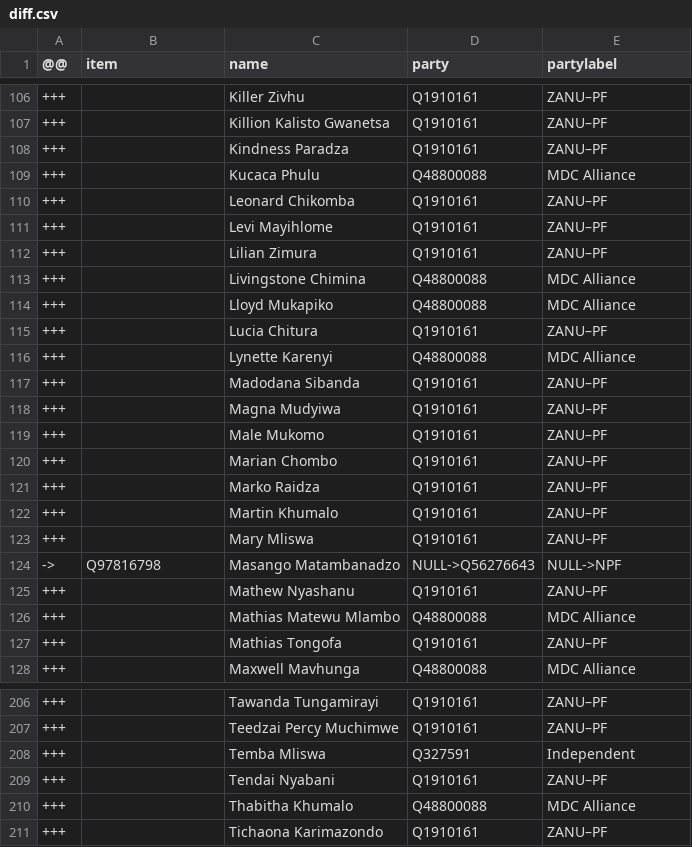
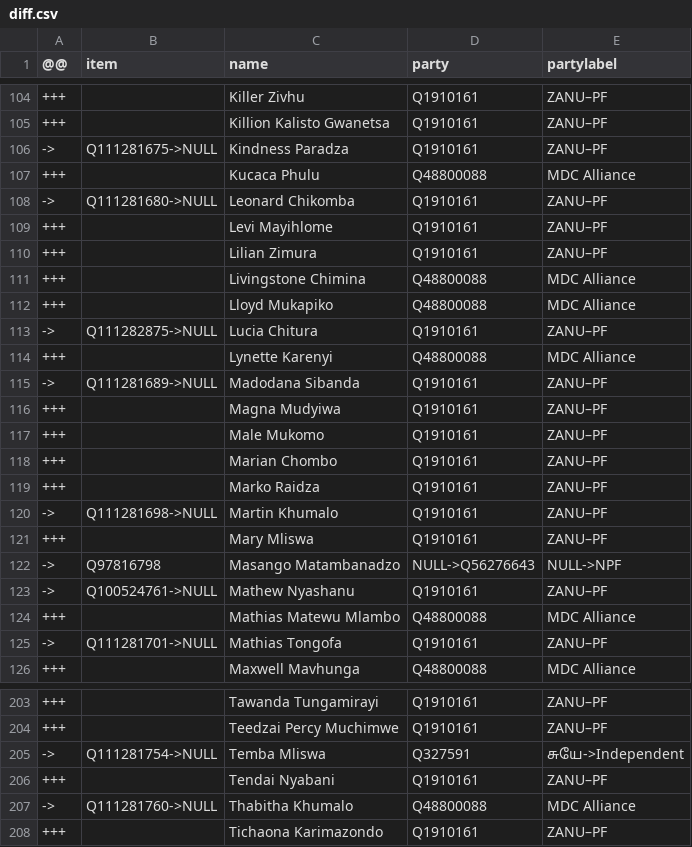
Before and after one commit to every-politician-scrapers/zimbabwe, a CSV file: sources/assembly-9-wp/diff.csv, drawn as a sheet; only a part is shown, gaps mark what is left out; the diff covers the shown part only.

```diff
--- a/sources/assembly-9-wp/diff.csv
+++ b/sources/assembly-9-wp/diff.csv
@@ -107,5 +105,5 @@
 +++,,Killion Kalisto Gwanetsa,Q1910161,ZANU–PF
-+++,,Kindness Paradza,Q1910161,ZANU–PF
+->,Q111281675->NULL,Kindness Paradza,Q1910161,ZANU–PF
 +++,,Kucaca Phulu,Q48800088,MDC Alliance
-+++,,Leonard Chikomba,Q1910161,ZANU–PF
+->,Q111281680->NULL,Leonard Chikomba,Q1910161,ZANU–PF
 +++,,Levi Mayihlome,Q1910161,ZANU–PF
@@ -114,5 +112,5 @@
 +++,,Lloyd Mukapiko,Q48800088,MDC Alliance
-+++,,Lucia Chitura,Q1910161,ZANU–PF
+->,Q111282875->NULL,Lucia Chitura,Q1910161,ZANU–PF
 +++,,Lynette Karenyi,Q48800088,MDC Alliance
-+++,,Madodana Sibanda,Q1910161,ZANU–PF
+->,Q111281689->NULL,Madodana Sibanda,Q1910161,ZANU–PF
 +++,,Magna Mudyiwa,Q1910161,ZANU–PF
@@ -121,8 +119,8 @@
 +++,,Marko Raidza,Q1910161,ZANU–PF
-+++,,Martin Khumalo,Q1910161,ZANU–PF
+->,Q111281698->NULL,Martin Khumalo,Q1910161,ZANU–PF
 +++,,Mary Mliswa,Q1910161,ZANU–PF
 ->,Q97816798,Masango Matambanadzo,NULL->Q56276643,NULL->NPF
-+++,,Mathew Nyashanu,Q1910161,ZANU–PF
+->,Q100524761->NULL,Mathew Nyashanu,Q1910161,ZANU–PF
 +++,,Mathias Matewu Mlambo,Q48800088,MDC Alliance
-+++,,Mathias Tongofa,Q1910161,ZANU–PF
+->,Q111281701->NULL,Mathias Tongofa,Q1910161,ZANU–PF
 +++,,Maxwell Mavhunga,Q48800088,MDC Alliance
@@ -207,5 +204,5 @@
 +++,,Teedzai Percy Muchimwe,Q1910161,ZANU–PF
-+++,,Temba Mliswa,Q327591,Independent
+->,Q111281754->NULL,Temba Mliswa,Q327591,சுயே->Independent
 +++,,Tendai Nyabani,Q1910161,ZANU–PF
-+++,,Thabitha Khumalo,Q48800088,MDC Alliance
+->,Q111281760->NULL,Thabitha Khumalo,Q48800088,MDC Alliance
 +++,,Tichaona Karimazondo,Q1910161,ZANU–PF
```
Also changed, not shown: 3 removed rows and 78 edited cells elsewhere in this file, sources/assembly-9-wp/wikidata.csv, 1 other file.
